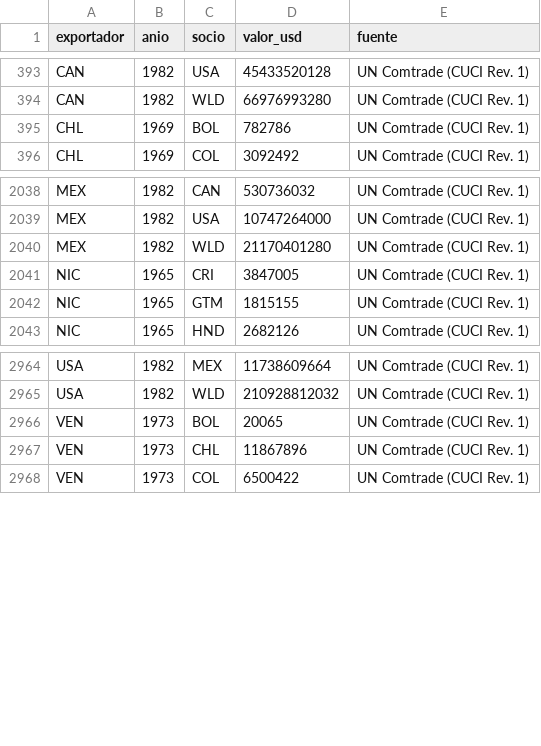
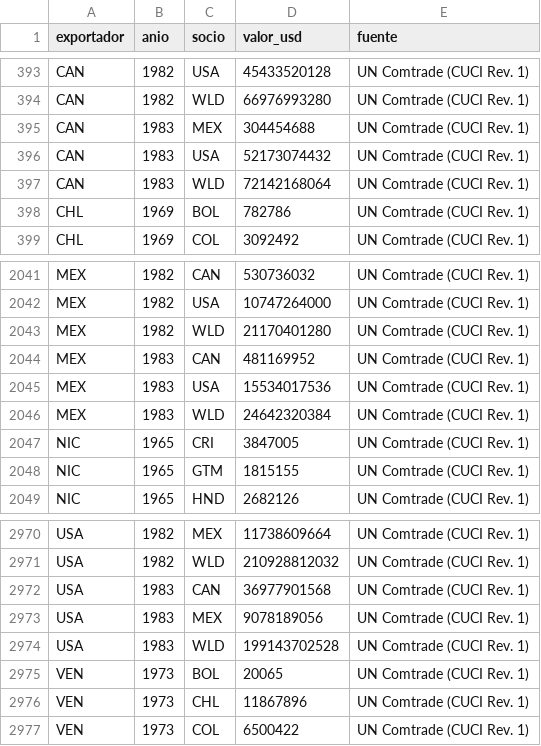
Before and after one commit to OposicionTCEE/temario, a CSV file: Ejercicio-3/Parte-B/3.B.35/Code/datos/exportaciones_bilaterales.csv, drawn as a sheet; only a part is shown, gaps mark what is left out; the diff names each change by its address in the sheet, - before the commit and + after, or states it on an @@ line.

```diff
--- a/Ejercicio-3/Parte-B/3.B.35/Code/datos/exportaciones_bilaterales.csv
+++ b/Ejercicio-3/Parte-B/3.B.35/Code/datos/exportaciones_bilaterales.csv
+row 395: CAN | 1983 | MEX | 304454688 | UN Comtrade (CUCI Rev. 1)
+row 396: CAN | 1983 | USA | 52173074432 | UN Comtrade (CUCI Rev. 1)
+row 397: CAN | 1983 | WLD | 72142168064 | UN Comtrade (CUCI Rev. 1)
+row 2044: MEX | 1983 | CAN | 481169952 | UN Comtrade (CUCI Rev. 1)
+row 2045: MEX | 1983 | USA | 15534017536 | UN Comtrade (CUCI Rev. 1)
+row 2046: MEX | 1983 | WLD | 24642320384 | UN Comtrade (CUCI Rev. 1)
+row 2972: USA | 1983 | CAN | 36977901568 | UN Comtrade (CUCI Rev. 1)
+row 2973: USA | 1983 | MEX | 9078189056 | UN Comtrade (CUCI Rev. 1)
+row 2974: USA | 1983 | WLD | 199143702528 | UN Comtrade (CUCI Rev. 1)
```
Also changed, not shown: 1 other file.
